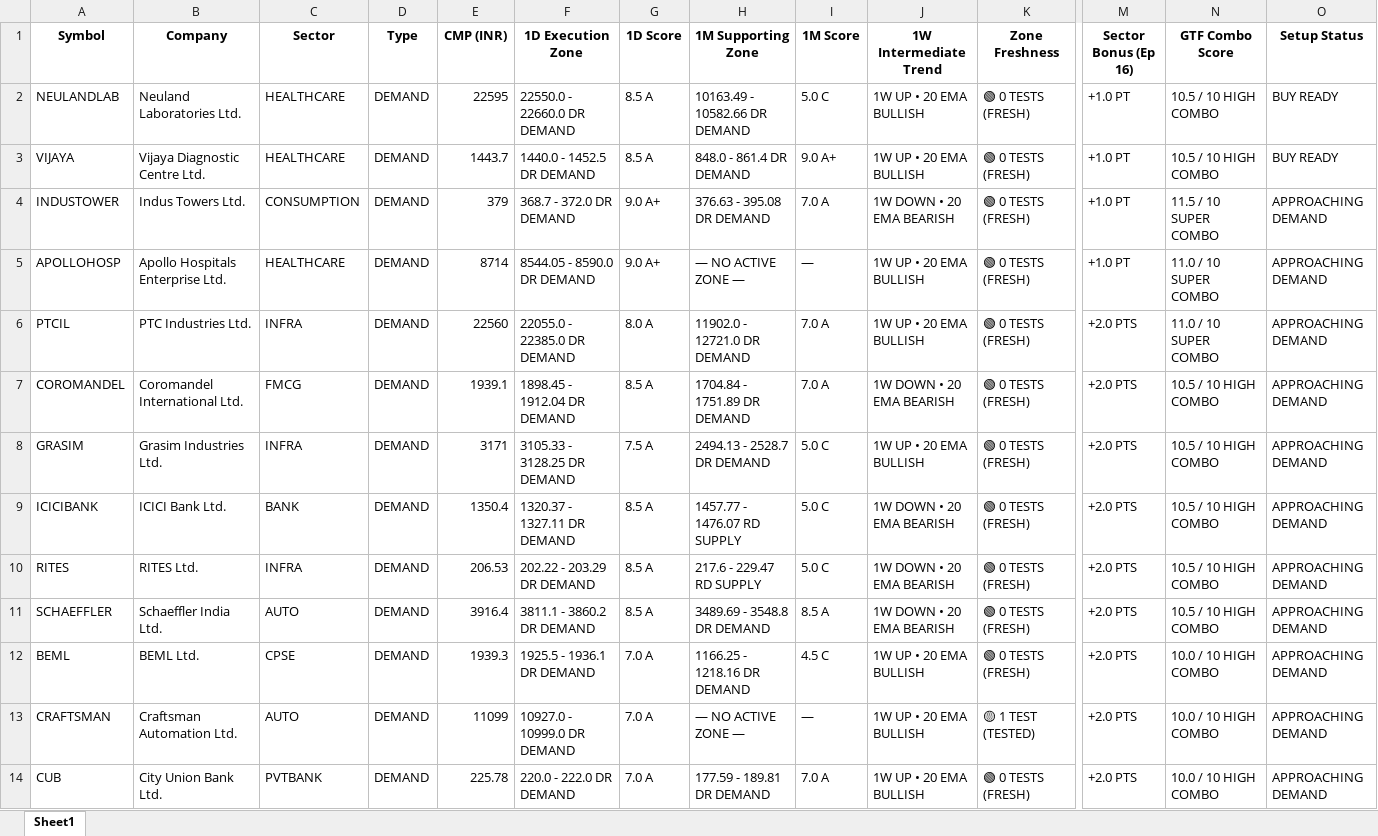
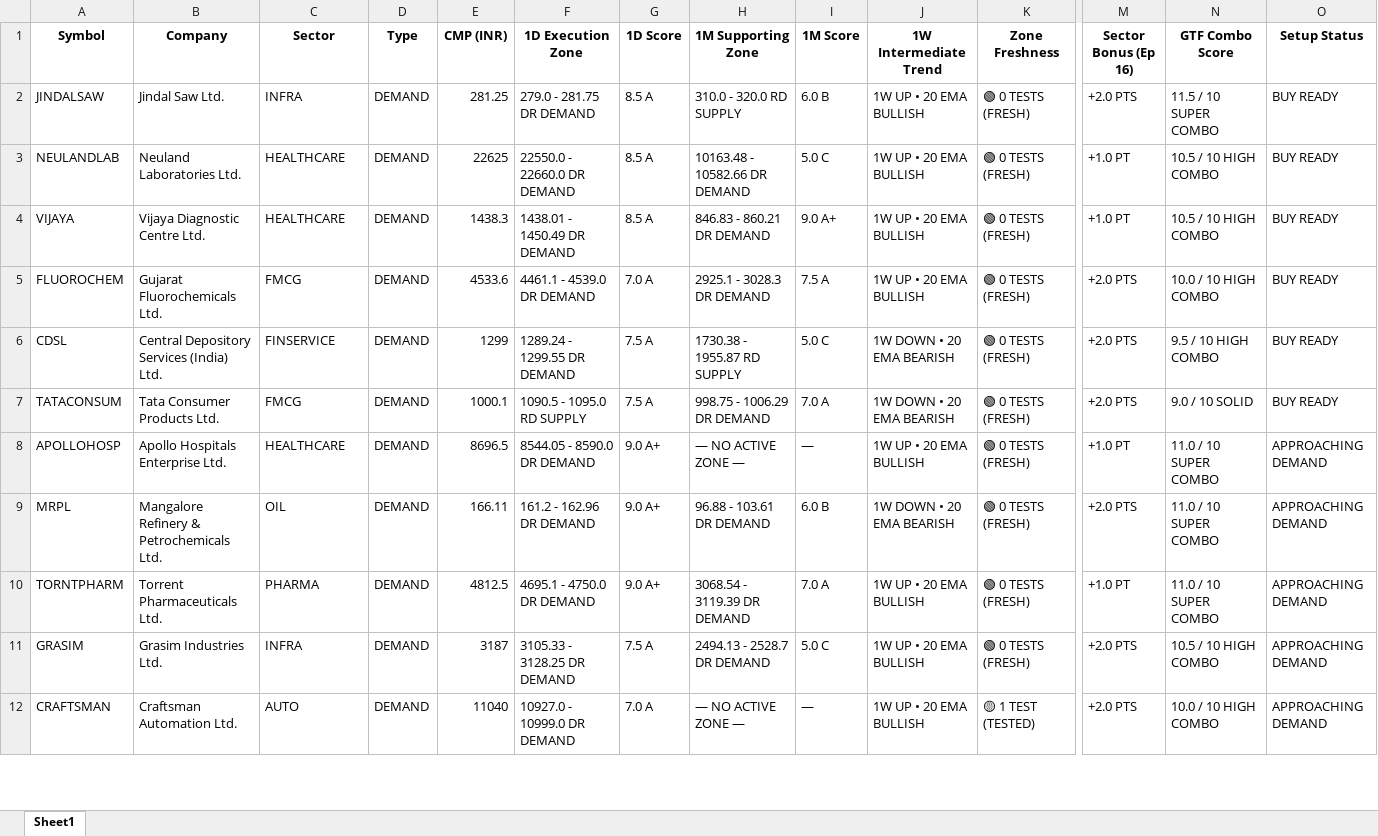
Before and after one commit to heartaltafhussain-lgtm/strict-pure-stocks, an Excel workbook: NIFTY500_GTF_Dashboard.xlsx, sheet Sheet1, drawn as a sheet; only a part is shown, gaps mark what is left out; values as stored, in another font and other column widths than the file's, no borders; removed rows and columns are numbered as before the commit, all else as after; rows hold the shown columns only; the diff covers the shown part only; the diff names each change by its address in the sheet, - before the commit and + after, or states it on an @@ line.

```diff
--- a/NIFTY500_GTF_Dashboard.xlsx (sheet Sheet1)
+++ b/NIFTY500_GTF_Dashboard.xlsx (sheet Sheet1)
+row 2: JINDALSAW | Jindal Saw Ltd. | INFRA | DEMAND | 281.25 | 279.0 - 281.75 DR DEMAND | 8.5 A | 310.0 - 320.0 RD SUPPLY | 6.0 B | 1W UP • 20 EMA BULLISH | 🟢 0 TESTS (FRESH) | +2.0 PTS | 11.5 / 10 SUPER COMBO | BUY READY
-E3 (CMP (INR)): 22595
+E3 (CMP (INR)): 22625
-H3 (1M Supporting Zone): 10163.49 - 10582.66 DR DEMAND
+H3 (1M Supporting Zone): 10163.48 - 10582.66 DR DEMAND
-E4 (CMP (INR)): 1443.7
+E4 (CMP (INR)): 1438.3
-F4 (1D Execution Zone): 1440.0 - 1452.5 DR DEMAND
+F4 (1D Execution Zone): 1438.01 - 1450.49 DR DEMAND
-H4 (1M Supporting Zone): 848.0 - 861.4 DR DEMAND
+H4 (1M Supporting Zone): 846.83 - 860.21 DR DEMAND
-row 4: INDUSTOWER | Indus Towers Ltd. | CONSUMPTION | DEMAND | 379 | 368.7 - 372.0 DR DEMAND | 9.0 A+ | 376.63 - 395.08 DR DEMAND | 7.0 A | 1W DOWN • 20 EMA BEARISH | 🟢 0 TESTS (FRESH) | +1.0 PT | 11.5 / 10 SUPER COMBO | APPROACHING DEMAND
+row 5: FLUOROCHEM | Gujarat Fluorochemicals Ltd. | FMCG | DEMAND | 4533.6 | 4461.1 - 4539.0 DR DEMAND | 7.0 A | 2925.1 - 3028.3 DR DEMAND | 7.5 A | 1W UP • 20 EMA BULLISH | 🟢 0 TESTS (FRESH) | +2.0 PTS | 10.0 / 10 HIGH COMBO | BUY READY
+row 6: CDSL | Central Depository Services (India) Ltd. | FINSERVICE | DEMAND | 1299 | 1289.24 - 1299.55 DR DEMAND | 7.5 A | 1730.38 - 1955.87 RD SUPPLY | 5.0 C | 1W DOWN • 20 EMA BEARISH | 🟢 0 TESTS (FRESH) | +2.0 PTS | 9.5 / 10 HIGH COMBO | BUY READY
+row 7: TATACONSUM | Tata Consumer Products Ltd. | FMCG | DEMAND | 1000.1 | 1090.5 - 1095.0 RD SUPPLY | 7.5 A | 998.75 - 1006.29 DR DEMAND | 7.0 A | 1W DOWN • 20 EMA BEARISH | 🟢 0 TESTS (FRESH) | +2.0 PTS | 9.0 / 10 SOLID | BUY READY
-E8 (CMP (INR)): 8714
+E8 (CMP (INR)): 8696.5
-row 6: PTCIL | PTC Industries Ltd. | INFRA | DEMAND | 22560 | 22055.0 - 22385.0 DR DEMAND | 8.0 A | 11902.0 - 12721.0 DR DEMAND | 7.0 A | 1W UP • 20 EMA BULLISH | 🟢 0 TESTS (FRESH) | +2.0 PTS | 11.0 / 10 SUPER COMBO | APPROACHING DEMAND
-A9 (Symbol): COROMANDEL
+A9 (Symbol): MRPL
-B9 (Company): Coromandel International Ltd.
+B9 (Company): Mangalore Refinery & Petrochemicals Ltd.
-C9 (Sector): FMCG
+C9 (Sector): OIL
-E9 (CMP (INR)): 1939.1
+E9 (CMP (INR)): 166.11
-F9 (1D Execution Zone): 1898.45 - 1912.04 DR DEMAND
+F9 (1D Execution Zone): 161.2 - 162.96 DR DEMAND
-G9 (1D Score): 8.5 A
+G9 (1D Score): 9.0 A+
-H9 (1M Supporting Zone): 1704.84 - 1751.89 DR DEMAND
+H9 (1M Supporting Zone): 96.88 - 103.61 DR DEMAND
-I9 (1M Score): 7.0 A
+I9 (1M Score): 6.0 B
-N9 (GTF Combo Score): 10.5 / 10 HIGH COMBO
+N9 (GTF Combo Score): 11.0 / 10 SUPER COMBO
+row 10: TORNTPHARM | Torrent Pharmaceuticals Ltd. | PHARMA | DEMAND | 4812.5 | 4695.1 - 4750.0 DR DEMAND | 9.0 A+ | 3068.54 - 3119.39 DR DEMAND | 7.0 A | 1W UP • 20 EMA BULLISH | 🟢 0 TESTS (FRESH) | +1.0 PT | 11.0 / 10 SUPER COMBO | APPROACHING DEMAND
-E11 (CMP (INR)): 3171
+E11 (CMP (INR)): 3187
-row 9: ICICIBANK | ICICI Bank Ltd. | BANK | DEMAND | 1350.4 | 1320.37 - 1327.11 DR DEMAND | 8.5 A | 1457.77 - 1476.07 RD SUPPLY | 5.0 C | 1W DOWN • 20 EMA BEARISH | 🟢 0 TESTS (FRESH) | +2.0 PTS | 10.5 / 10 HIGH COMBO | APPROACHING DEMAND
-row 10: RITES | RITES Ltd. | INFRA | DEMAND | 206.53 | 202.22 - 203.29 DR DEMAND | 8.5 A | 217.6 - 229.47 RD SUPPLY | 5.0 C | 1W DOWN • 20 EMA BEARISH | 🟢 0 TESTS (FRESH) | +2.0 PTS | 10.5 / 10 HIGH COMBO | APPROACHING DEMAND
-row 11: SCHAEFFLER | Schaeffler India Ltd. | AUTO | DEMAND | 3916.4 | 3811.1 - 3860.2 DR DEMAND | 8.5 A | 3489.69 - 3548.8 DR DEMAND | 8.5 A | 1W DOWN • 20 EMA BEARISH | 🟢 0 TESTS (FRESH) | +2.0 PTS | 10.5 / 10 HIGH COMBO | APPROACHING DEMAND
-row 12: BEML | BEML Ltd. | CPSE | DEMAND | 1939.3 | 1925.5 - 1936.1 DR DEMAND | 7.0 A | 1166.25 - 1218.16 DR DEMAND | 4.5 C | 1W UP • 20 EMA BULLISH | 🟢 0 TESTS (FRESH) | +2.0 PTS | 10.0 / 10 HIGH COMBO | APPROACHING DEMAND
-E12 (CMP (INR)): 11099
+E12 (CMP (INR)): 11040
-row 14: CUB | City Union Bank Ltd. | PVTBANK | DEMAND | 225.78 | 220.0 - 222.0 DR DEMAND | 7.0 A | 177.59 - 189.81 DR DEMAND | 7.0 A | 1W UP • 20 EMA BULLISH | 🟢 0 TESTS (FRESH) | +2.0 PTS | 10.0 / 10 HIGH COMBO | APPROACHING DEMAND
```
Also changed, not shown: 28 added rows, 46 removed rows and 387 edited cells elsewhere in this sheet, 3 other files.
